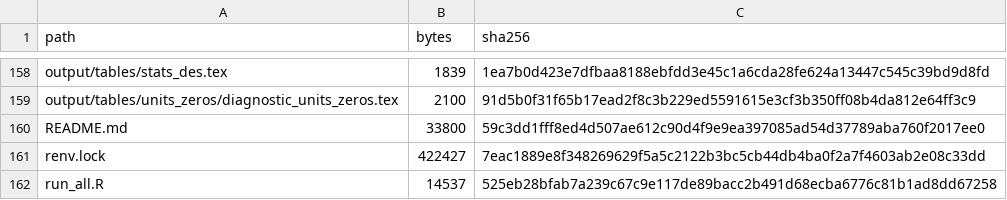
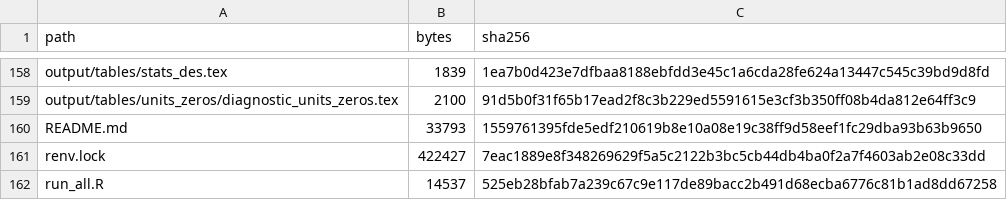
Before and after one commit to PierreBeaucoral/nap_replication, a CSV file: MANIFEST.csv, drawn as a sheet; only a part is shown, gaps mark what is left out.

```diff
--- a/MANIFEST.csv
+++ b/MANIFEST.csv
@@ -159,3 +159,3 @@
 "output/tables/units_zeros/diagnostic_units_zeros.tex",2100,"91d5b0f31f65b17ead2f8c3b229ed5591615e3cf3b350ff08b4da812e64ff3c9"
-"README.md",33800,"59c3dd1fff8ed4d507ae612c90d4f9e9ea397085ad54d37789aba760f2017ee0"
+"README.md",33793,"1559761395fde5edf210619b8e10a08e19c38ff9d58eef1fc29dba93b63b9650"
 "renv.lock",422427,"7eac1889e8f348269629f5a5c2122b3bc5cb44db4ba0f2a7f4603ab2e08c33dd"
```
Also changed, not shown: 1 other file.
